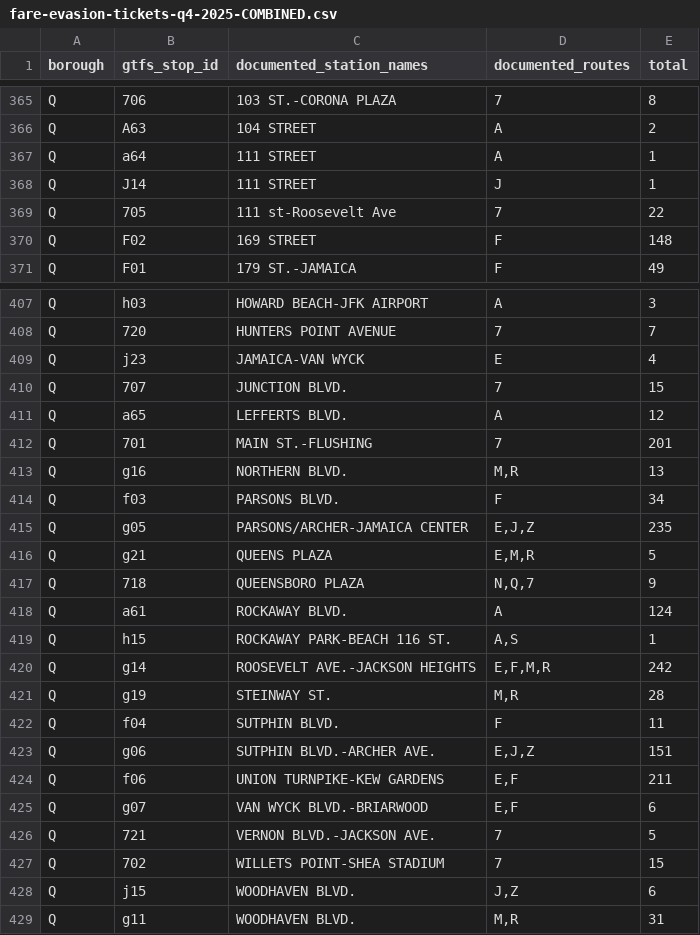
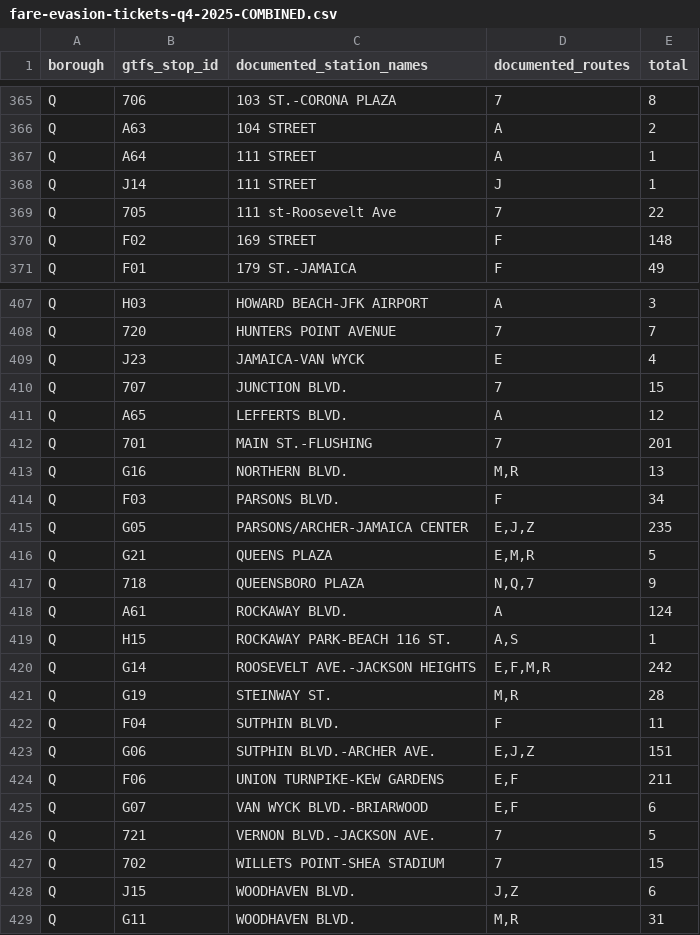
Before and after one commit to RRoxie65/HH26, a CSV file: fare-evasion-by-borough-q4-2025/fare-evasion-tickets-q4-2025-COMBINED.csv, drawn as a sheet; only a part is shown, gaps mark what is left out; the diff covers the shown part only; the diff names each change by its address in the sheet, - before the commit and + after, or states it on an @@ line.

```diff
--- a/fare-evasion-by-borough-q4-2025/fare-evasion-tickets-q4-2025-COMBINED.csv
+++ b/fare-evasion-by-borough-q4-2025/fare-evasion-tickets-q4-2025-COMBINED.csv
-B367 (gtfs_stop_id): a64
+B367 (gtfs_stop_id): A64
-B407 (gtfs_stop_id): h03
+B407 (gtfs_stop_id): H03
-B409 (gtfs_stop_id): j23
+B409 (gtfs_stop_id): J23
-B411 (gtfs_stop_id): a65
+B411 (gtfs_stop_id): A65
-B413 (gtfs_stop_id): g16
+B413 (gtfs_stop_id): G16
-B414 (gtfs_stop_id): f03
+B414 (gtfs_stop_id): F03
-B415 (gtfs_stop_id): g05
+B415 (gtfs_stop_id): G05
-B416 (gtfs_stop_id): g21
+B416 (gtfs_stop_id): G21
-B418 (gtfs_stop_id): a61
+B418 (gtfs_stop_id): A61
-B419 (gtfs_stop_id): h15
+B419 (gtfs_stop_id): H15
-B420 (gtfs_stop_id): g14
+B420 (gtfs_stop_id): G14
-B421 (gtfs_stop_id): g19
+B421 (gtfs_stop_id): G19
-B422 (gtfs_stop_id): f04
+B422 (gtfs_stop_id): F04
-B423 (gtfs_stop_id): g06
+B423 (gtfs_stop_id): G06
-B424 (gtfs_stop_id): f06
+B424 (gtfs_stop_id): F06
-B425 (gtfs_stop_id): g07
+B425 (gtfs_stop_id): G07
-B428 (gtfs_stop_id): j15
+B428 (gtfs_stop_id): J15
-B429 (gtfs_stop_id): g11
+B429 (gtfs_stop_id): G11
```
Also changed, not shown: 24 edited cells elsewhere in this file.
